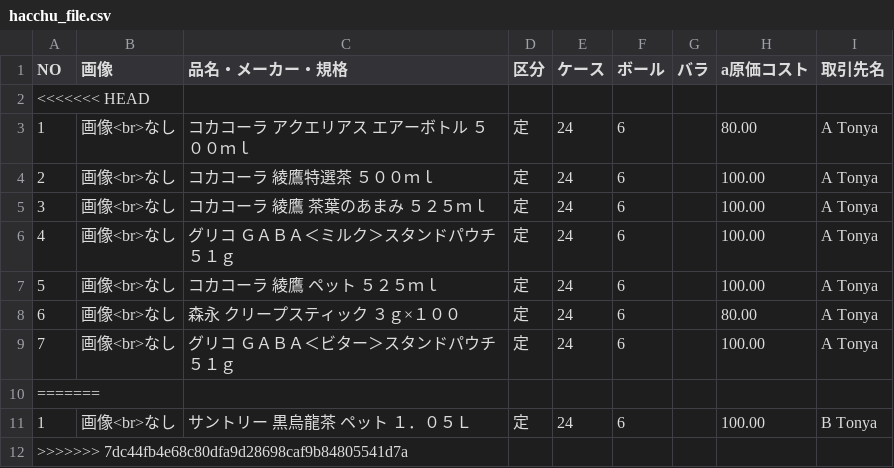
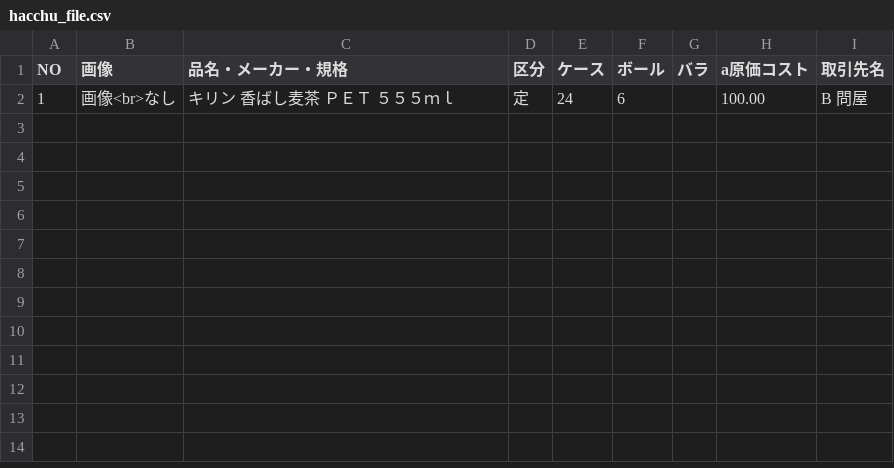
Before and after one commit to RezaulAlamOni/Super-Shop-Inventory-Order-to-Wholesale-sals-Management-System, a CSV file: public/backend/csv/hacchu_file.csv, drawn as a sheet.

```diff
--- a/public/backend/csv/hacchu_file.csv
+++ b/public/backend/csv/hacchu_file.csv
@@ -1,12 +1,2 @@
 NO,画像,品名・メーカー・規格,区分,ケース,ボール,バラ,a原価コスト,取引先名
-<<<<<<< HEAD
-1,画像<br>なし,"コカコーラ  アクエリアス  エアーボトル  ５００ｍｌ",定,24,6,,80.00,"A Tonya"
-2,画像<br>なし,"コカコーラ  綾鷹特選茶  ５００ｍｌ",定,24,6,,100.00,"A Tonya"
-3,画像<br>なし,"コカコーラ  綾鷹  茶葉のあまみ  ５２５ｍｌ",定,24,6,,100.00,"A Tonya"
-4,画像<br>なし,"グリコ  ＧＡＢＡ＜ミルク＞スタンドパウチ  ５１ｇ",定,24,6,,100.00,"A Tonya"
-5,画像<br>なし,"コカコーラ  綾鷹  ペット  ５２５ｍｌ",定,24,6,,100.00,"A Tonya"
-6,画像<br>なし,"森永  クリープスティック  ３ｇ×１００",定,24,6,,80.00,"A Tonya"
-7,画像<br>なし,"グリコ  ＧＡＢＡ＜ビター＞スタンドパウチ  ５１ｇ",定,24,6,,100.00,"A Tonya"
-=======
-1,画像<br>なし,"サントリー  黒烏龍茶  ペット  １．０５Ｌ",定,24,6,,100.00,"B Tonya"
->>>>>>> 7dc44fb4e68c80dfa9d28698caf9b84805541d7a
+1,画像<br>なし,"キリン  香ばし麦茶  ＰＥＴ  ５５５ｍｌ",定,24,6,,100.00,"B 問屋"
```
Also changed, not shown: public/backend/csv/file.csv, 2 other files.
